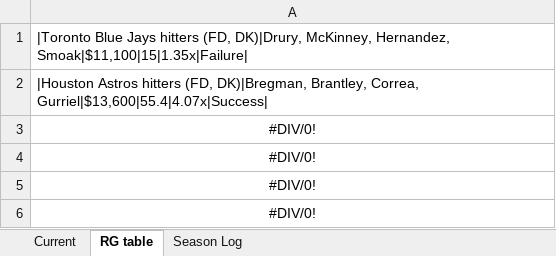
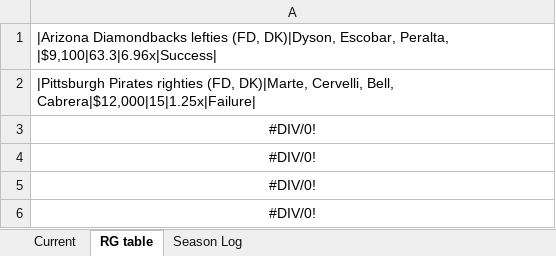
Before and after one commit to tscoggan/dfs-tools, an Excel workbook: dfs-tools/build/Blog_stack_value_results.xlsx, sheet RG table, drawn as a sheet; values as stored, in another font and other column widths than the file's, no borders; the diff names each change by its address in the sheet, - before the commit and + after, or states it on an @@ line.

```diff
--- a/dfs-tools/build/Blog_stack_value_results.xlsx (sheet RG table)
+++ b/dfs-tools/build/Blog_stack_value_results.xlsx (sheet RG table)
-A1: |Toronto Blue Jays hitters (FD, DK)|Drury, McKinney, Hernandez, Smoak|$11,100|15|1.35x|Failure|
+A1: |Arizona Diamondbacks lefties (FD, DK)|Dyson, Escobar, Peralta, |$9,100|63.3|6.96x|Success|
-A2: |Houston Astros hitters (FD, DK)|Bregman, Brantley, Correa, Gurriel|$13,600|55.4|4.07x|Success|
+A2: |Pittsburgh Pirates righties (FD, DK)|Marte, Cervelli, Bell, Cabrera|$12,000|15|1.25x|Failure|
```
Also changed, not shown: sheet Season Log, sheet Current, 3 other files.
